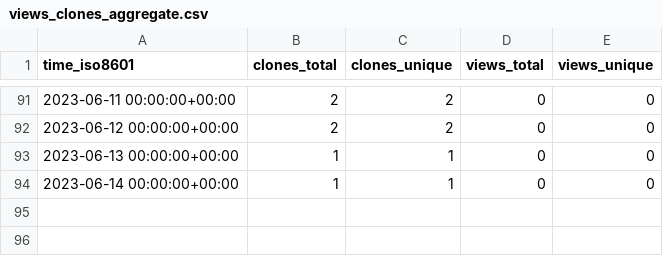
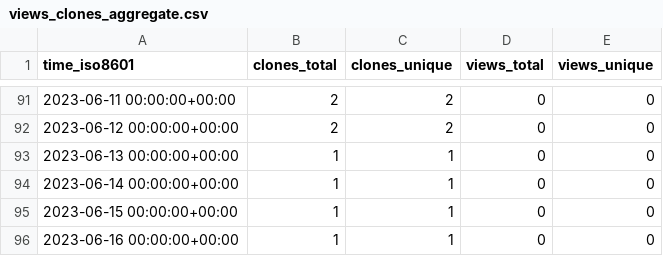
Before and after one commit to acqxi/FlirWithFaceDet, a CSV file: acqxi/FlirWithFaceDet/ghrs-data/views_clones_aggregate.csv, drawn as a sheet; only a part is shown, gaps mark what is left out.

```diff
--- a/acqxi/FlirWithFaceDet/ghrs-data/views_clones_aggregate.csv
+++ b/acqxi/FlirWithFaceDet/ghrs-data/views_clones_aggregate.csv
@@ -94 +94,3 @@ time_iso8601,clones_total,clones_unique,views_total,views_unique
 2023-06-14 00:00:00+00:00,1,1,0,0
+2023-06-15 00:00:00+00:00,1,1,0,0
+2023-06-16 00:00:00+00:00,1,1,0,0
```
Also changed, not shown: 1 other file.
